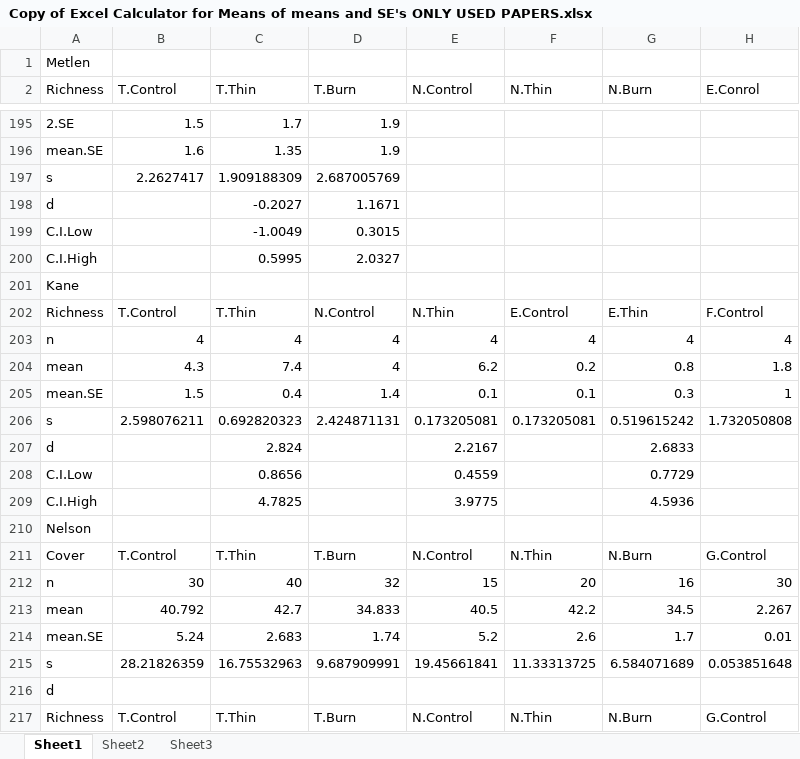
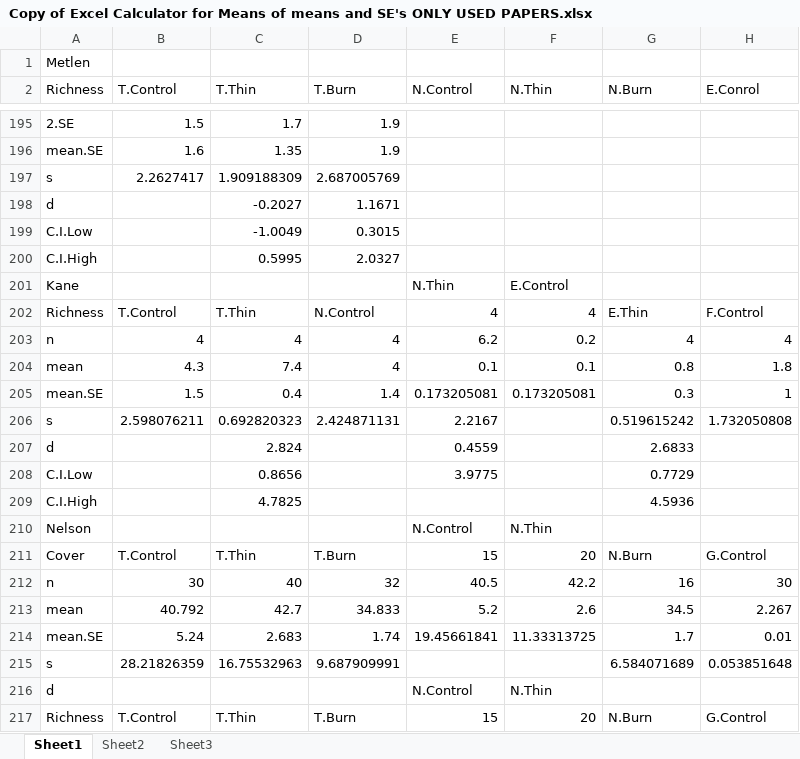
Before and after one commit to schwilklab/understory-ma, an Excel workbook: Data Extraction Workbook/Copy of Excel Calculator for Means of means and SE's ONLY USED PAPERS.xlsx, sheet Sheet1, drawn as a sheet; only a part is shown, gaps mark what is left out; values as stored, in another font and other column widths than the file's, no cell formats; charts and pictures not drawn; the diff covers the shown part only; the diff names each change by its address in the sheet, - before the commit and + after, or states it on an @@ line.

```diff
--- a/Data Extraction Workbook/Copy of Excel Calculator for Means of means and SE's ONLY USED PAPERS.xlsx (sheet Sheet1)
+++ b/Data Extraction Workbook/Copy of Excel Calculator for Means of means and SE's ONLY USED PAPERS.xlsx (sheet Sheet1)
-E201 (N.Control): (empty)
+E201 (N.Control): N.Thin
-F201 (N.Thin): (empty)
+F201 (N.Thin): E.Control
-E202 (N.Control): N.Thin
+E202 (N.Control): 4
-F202 (N.Thin): E.Control
+F202 (N.Thin): 4
-E203 (N.Control): 4
+E203 (N.Control): 6.2
-F203 (N.Thin): 4
+F203 (N.Thin): 0.2
-E204 (N.Control): 6.2
+E204 (N.Control): 0.1
-F204 (N.Thin): 0.2
+F204 (N.Thin): 0.1
-E205 (N.Control): 0.1
+E205 (N.Control): 0.173205081
-F205 (N.Thin): 0.1
+F205 (N.Thin): 0.173205081
-E206 (N.Control): 0.173205081
+E206 (N.Control): 2.2167
-F206 (N.Thin): 0.173205081
+F206 (N.Thin): (empty)
-E207 (N.Control): 2.2167
+E207 (N.Control): 0.4559
-E208 (N.Control): 0.4559
+E208 (N.Control): 3.9775
-E209 (N.Control): 3.9775
+E209 (N.Control): (empty)
-E210 (N.Control): (empty)
+E210 (N.Control): N.Control
-F210 (N.Thin): (empty)
+F210 (N.Thin): N.Thin
-E211 (N.Control): N.Control
+E211 (N.Control): 15
-F211 (N.Thin): N.Thin
+F211 (N.Thin): 20
-E212 (N.Control): 15
+E212 (N.Control): 40.5
-F212 (N.Thin): 20
+F212 (N.Thin): 42.2
-E213 (N.Control): 40.5
+E213 (N.Control): 5.2
-F213 (N.Thin): 42.2
+F213 (N.Thin): 2.6
-E214 (N.Control): 5.2
+E214 (N.Control): 19.45661841
-F214 (N.Thin): 2.6
+F214 (N.Thin): 11.33313725
-E215 (N.Control): 19.45661841
+E215 (N.Control): (empty)
-F215 (N.Thin): 11.33313725
+F215 (N.Thin): (empty)
-E216 (N.Control): (empty)
+E216 (N.Control): N.Control
-F216 (N.Thin): (empty)
+F216 (N.Thin): N.Thin
-E217 (N.Control): N.Control
+E217 (N.Control): 15
-F217 (N.Thin): N.Thin
+F217 (N.Thin): 20
```
Also changed, not shown: 6 added rows, 6 removed rows and 208 edited cells elsewhere in this sheet, cell formats, formulas that keep their value, charts or pictures, 6 other files.
